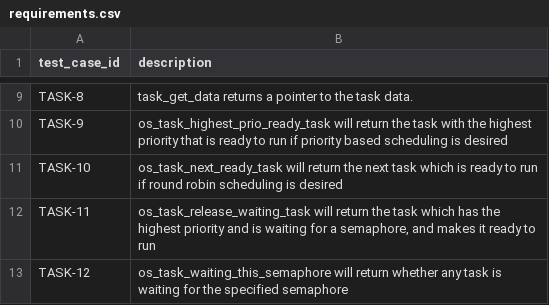
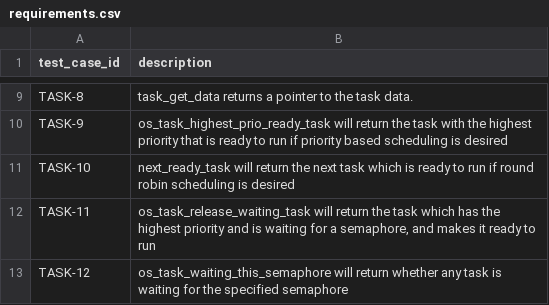
Before and after one commit to MitchellThompkins/cocoOS, a CSV file: documents/requirements.csv, drawn as a sheet; only a part is shown, gaps mark what is left out.

Commit message:
rename os_task_next_task_ready to next_task_ready

```diff
--- a/documents/requirements.csv
+++ b/documents/requirements.csv
@@ -10,3 +10,3 @@ TASK-8,task_get_data returns a pointer to the task data.
 TASK-9,os_task_highest_prio_ready_task will return the task with the highest priority that is ready to run if priority based scheduling is desired
-TASK-10,os_task_next_ready_task will return the next task which is ready to run if round robin scheduling is desired
+TASK-10,next_ready_task will return the next task which is ready to run if round robin scheduling is desired
 TASK-11,"os_task_release_waiting_task will return the task which has the highest priority and is waiting for a semaphore, and makes it ready to run"
```
Also changed, not shown: 3 other files.
